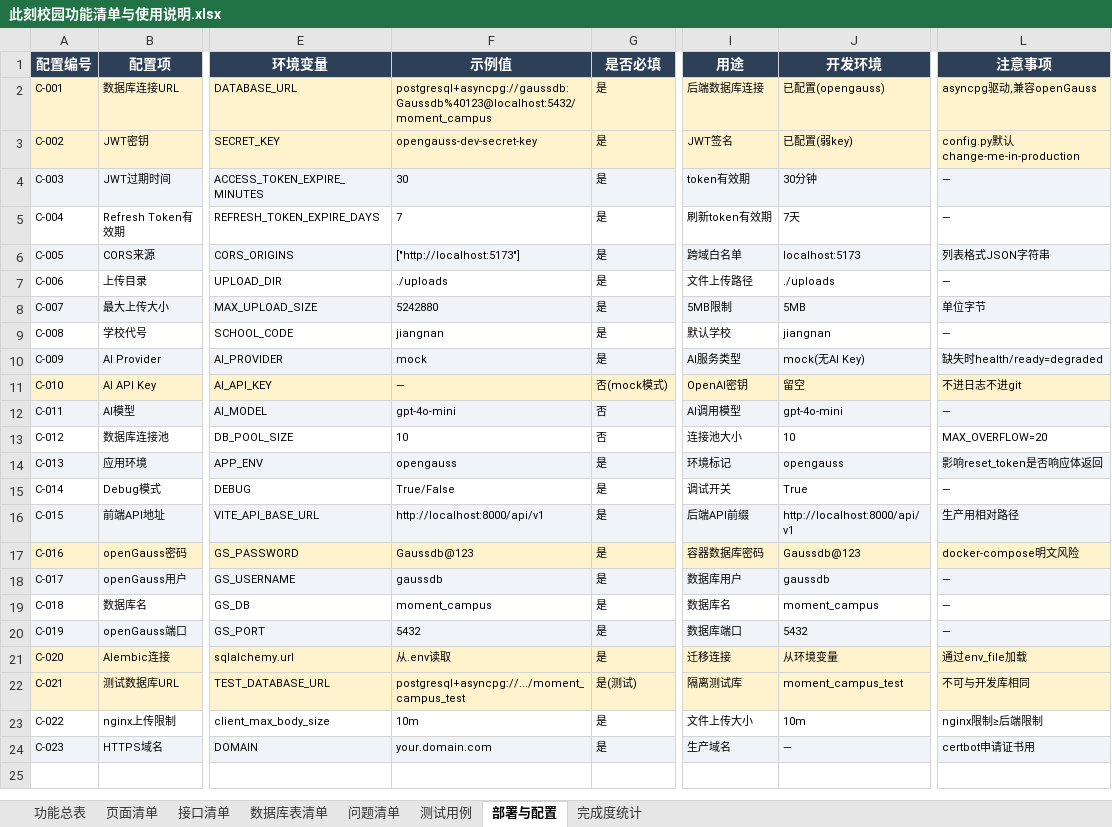
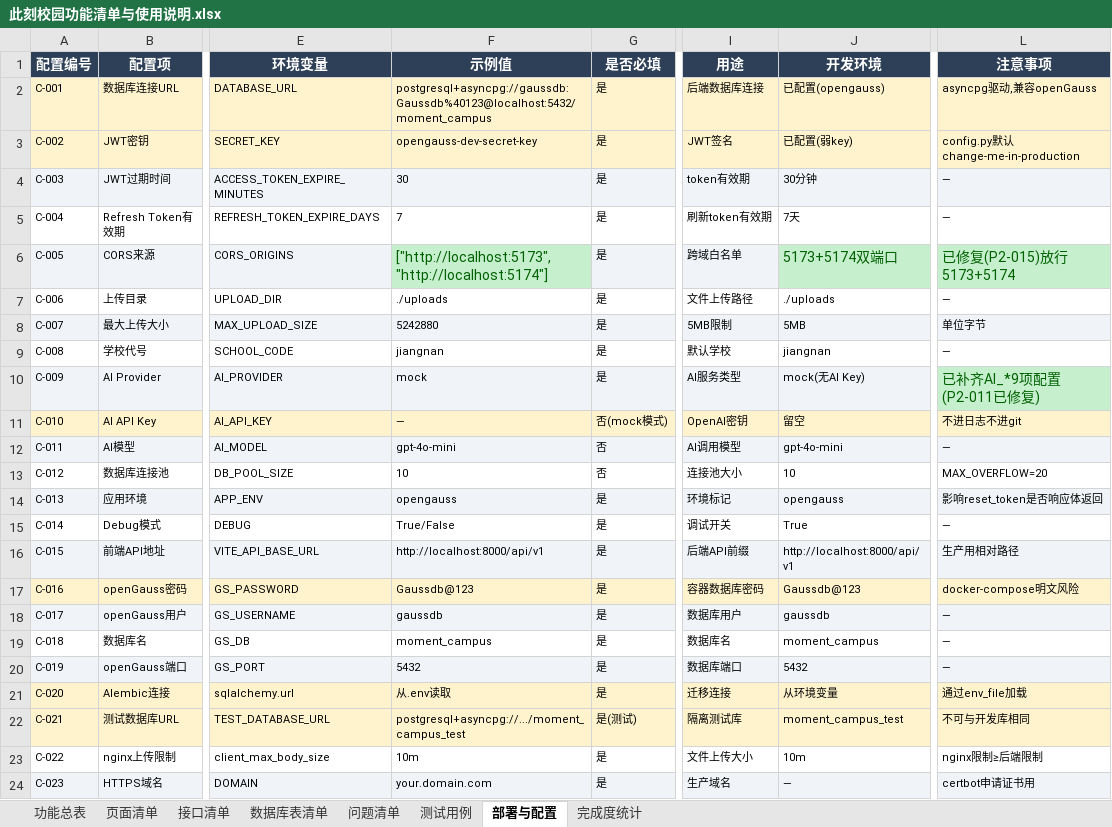
Before and after one commit to ChadBi/moment-campus-opengauss, an Excel workbook: docs/project-audit/此刻校园功能清单与使用说明.xlsx, sheet 部署与配置, drawn as a sheet; only a part is shown, gaps mark what is left out; values as stored, in another font and other column widths than the file's, no borders; the diff names each change by its address in the sheet, - before the commit and + after, or states it on an @@ line.

```diff
--- a/docs/project-audit/此刻校园功能清单与使用说明.xlsx (sheet 部署与配置)
+++ b/docs/project-audit/此刻校园功能清单与使用说明.xlsx (sheet 部署与配置)
-F6 (示例值): ["http://localhost:5173"]
+F6 (示例值): ["http://localhost:5173","http://localhost:5174"]
@@ F6 fill: #F0F4F8 → #C6EFCE, text colour: black → #006100, text size: larger @@
-J6 (开发环境): localhost:5173
+J6 (开发环境): 5173+5174双端口
@@ J6 fill: #F0F4F8 → #C6EFCE, text colour: black → #006100, text size: larger @@
-L6 (注意事项): 列表格式JSON字符串
+L6 (注意事项): 已修复(P2-015)放行5173+5174
@@ L6 fill: #F0F4F8 → #C6EFCE, text colour: black → #006100, text size: larger @@
-L10 (注意事项): 缺失时health/ready=degraded
+L10 (注意事项): 已补齐AI_*9项配置(P2-011已修复)
@@ L10 fill: #F0F4F8 → #C6EFCE, text colour: black → #006100, text size: larger @@
```
Also changed, not shown: sheet 问题清单, sheet 完成度统计, sheet 功能总表, sheet 测试用例, sheet 页面清单, sheet 接口清单, 22 other files.
